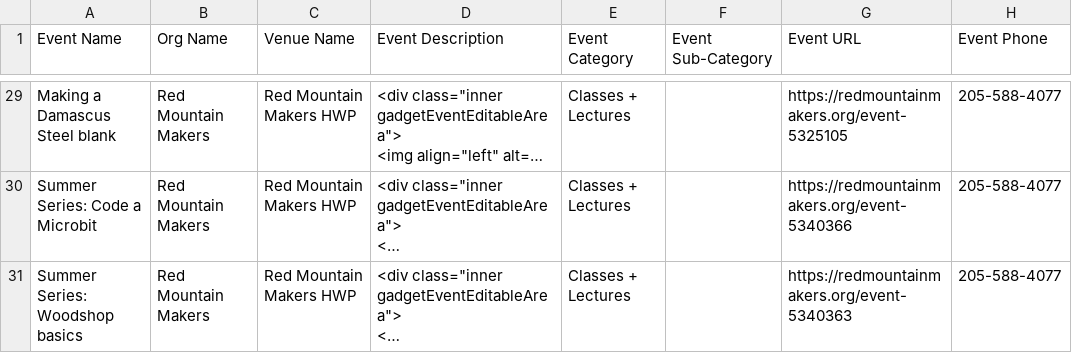
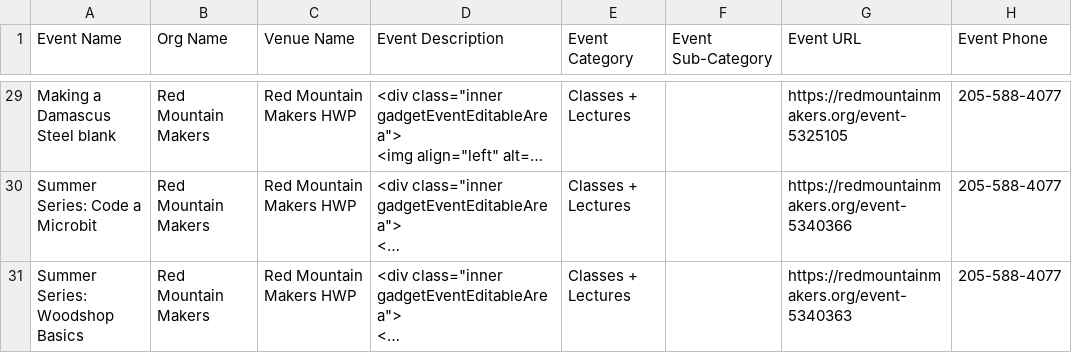
Before and after one commit to redmountainmakers/rmm-wa-events-management, a CSV file: bham365.csv, drawn as a sheet; only a part is shown, gaps mark what is left out; long unchanged cells end in …; the diff names each change by its address in the sheet, - before the commit and + after, or states it on an @@ line.

```diff
--- a/bham365.csv
+++ b/bham365.csv
-A31 (Event Name): Summer Series: Woodshop basics
+A31 (Event Name): Summer Series: Woodshop Basics
```
Also changed, not shown: 2 other files.
